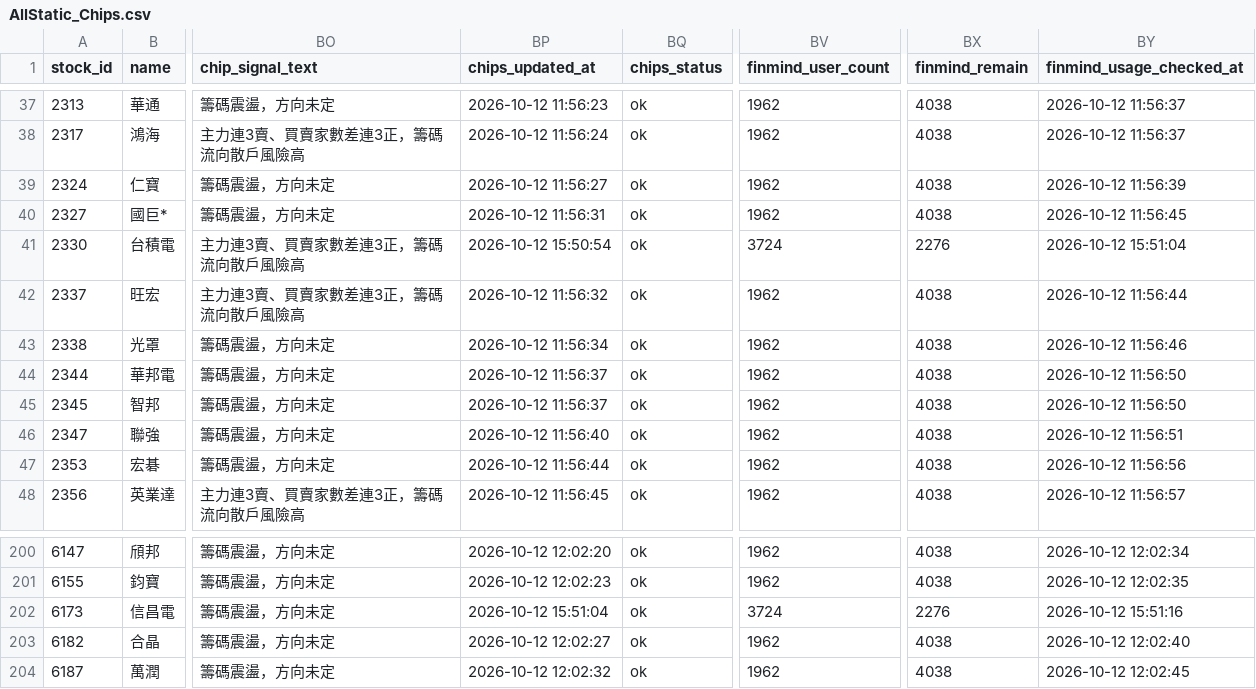
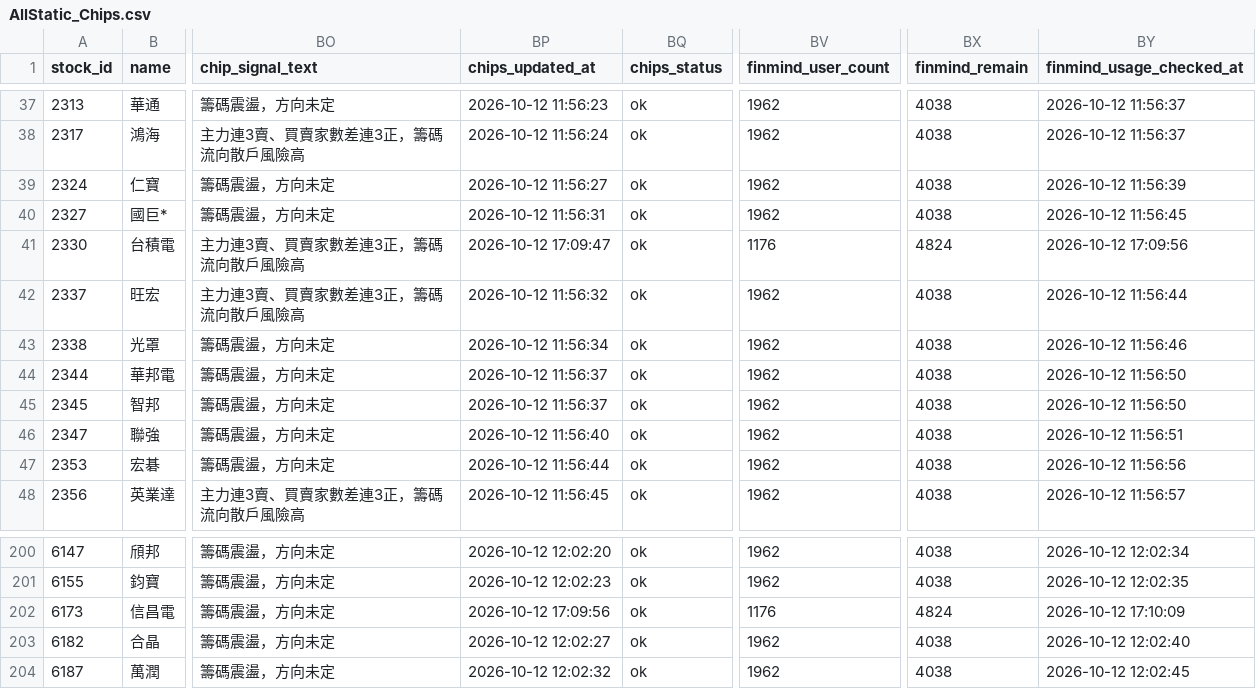
Before and after one commit to ONicole0101/Gold, a CSV file: AllStatic_Chips.csv, drawn as a sheet; only a part is shown, gaps mark what is left out; the diff names each change by its address in the sheet, - before the commit and + after, or states it on an @@ line.

```diff
--- a/AllStatic_Chips.csv
+++ b/AllStatic_Chips.csv
-BP41 (chips_updated_at): 2026-10-12 15:50:54
+BP41 (chips_updated_at): 2026-10-12 17:09:47
-BV41 (finmind_user_count): 3724
+BV41 (finmind_user_count): 1176
-BX41 (finmind_remain): 2276
+BX41 (finmind_remain): 4824
-BY41 (finmind_usage_checked_at): 2026-10-12 15:51:04
+BY41 (finmind_usage_checked_at): 2026-10-12 17:09:56
-BP202 (chips_updated_at): 2026-10-12 15:51:04
+BP202 (chips_updated_at): 2026-10-12 17:09:56
-BV202 (finmind_user_count): 3724
+BV202 (finmind_user_count): 1176
-BX202 (finmind_remain): 2276
+BX202 (finmind_remain): 4824
-BY202 (finmind_usage_checked_at): 2026-10-12 15:51:16
+BY202 (finmind_usage_checked_at): 2026-10-12 17:10:09
```
Also changed, not shown: 1 other file.
